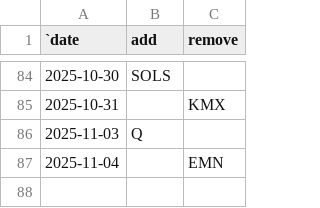
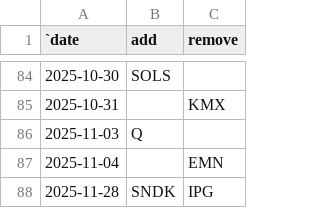
Before and after one commit to ilchen/US_Economic_Data_Analysis, a CSV file: stock_market/sp500_changes_since_2019.csv, drawn as a sheet; only a part is shown, gaps mark what is left out.

```diff
--- a/stock_market/sp500_changes_since_2019.csv
+++ b/stock_market/sp500_changes_since_2019.csv
@@ -87 +87,2 @@
 2025-11-04,,"EMN"
+2025-11-28,"SNDK","IPG"
```
Also changed, not shown: 1 other file.
